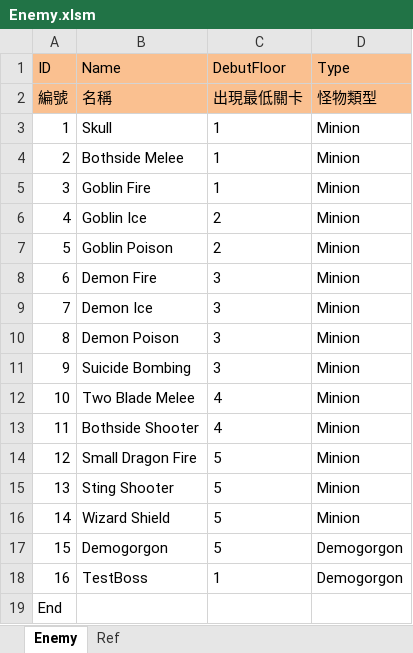
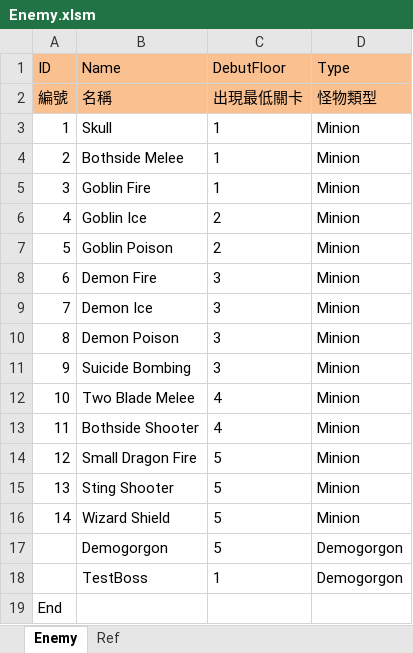
Before and after one commit to scozirge/30sHero, an Excel workbook: 30SecHero/Designer/Enemy.xlsm, sheet Enemy, drawn as a sheet; values as stored, in another font and other column widths than the file's, no borders; the diff names each change by its address in the sheet, - before the commit and + after, or states it on an @@ line.

```diff
--- a/30SecHero/Designer/Enemy.xlsm (sheet Enemy)
+++ b/30SecHero/Designer/Enemy.xlsm (sheet Enemy)
-A17 (ID): 15
+A17 (ID): (empty)
-A18 (ID): 16
+A18 (ID): (empty)
```
Also changed, not shown: 30SecHero/Designer/GameSetting.xlsm, 30SecHero/Designer/數值模擬.xlsm, 39 other files.
